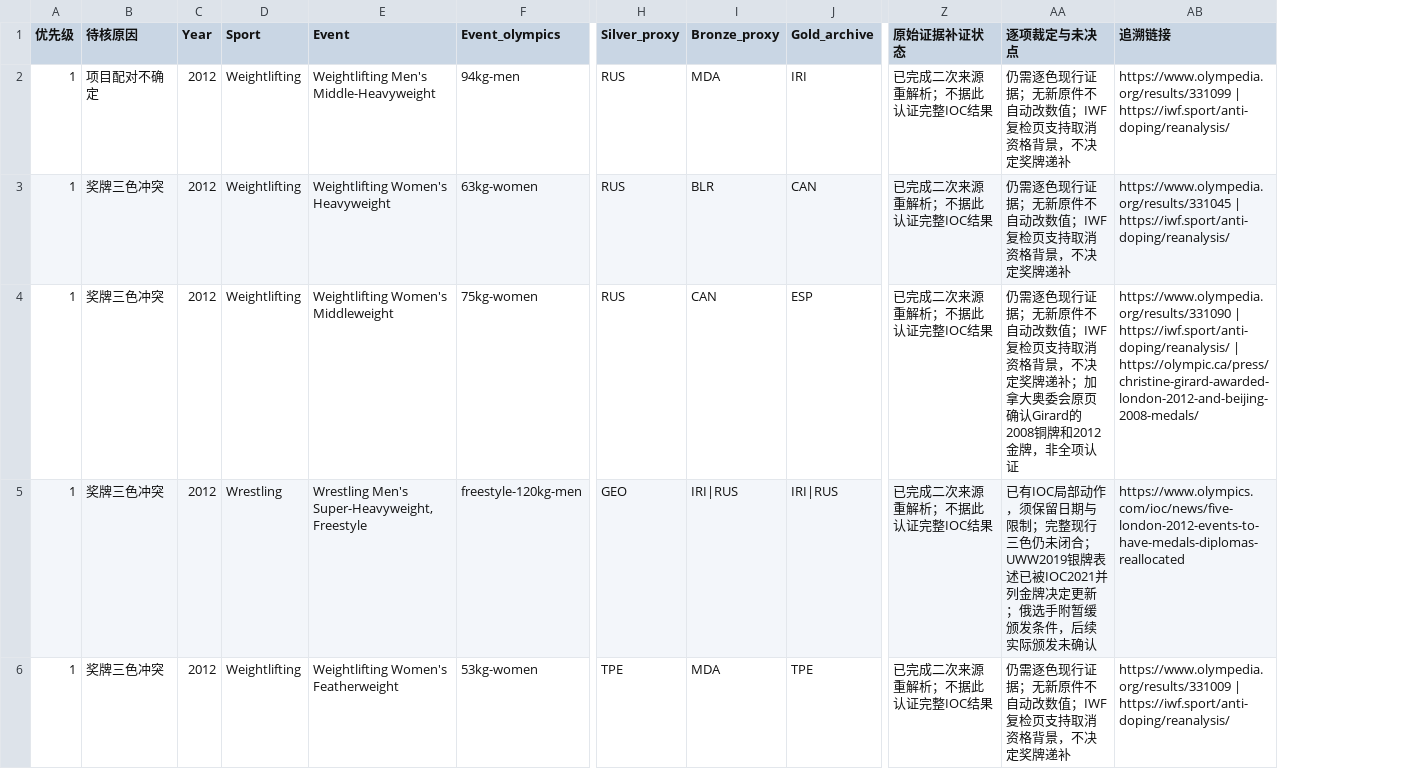
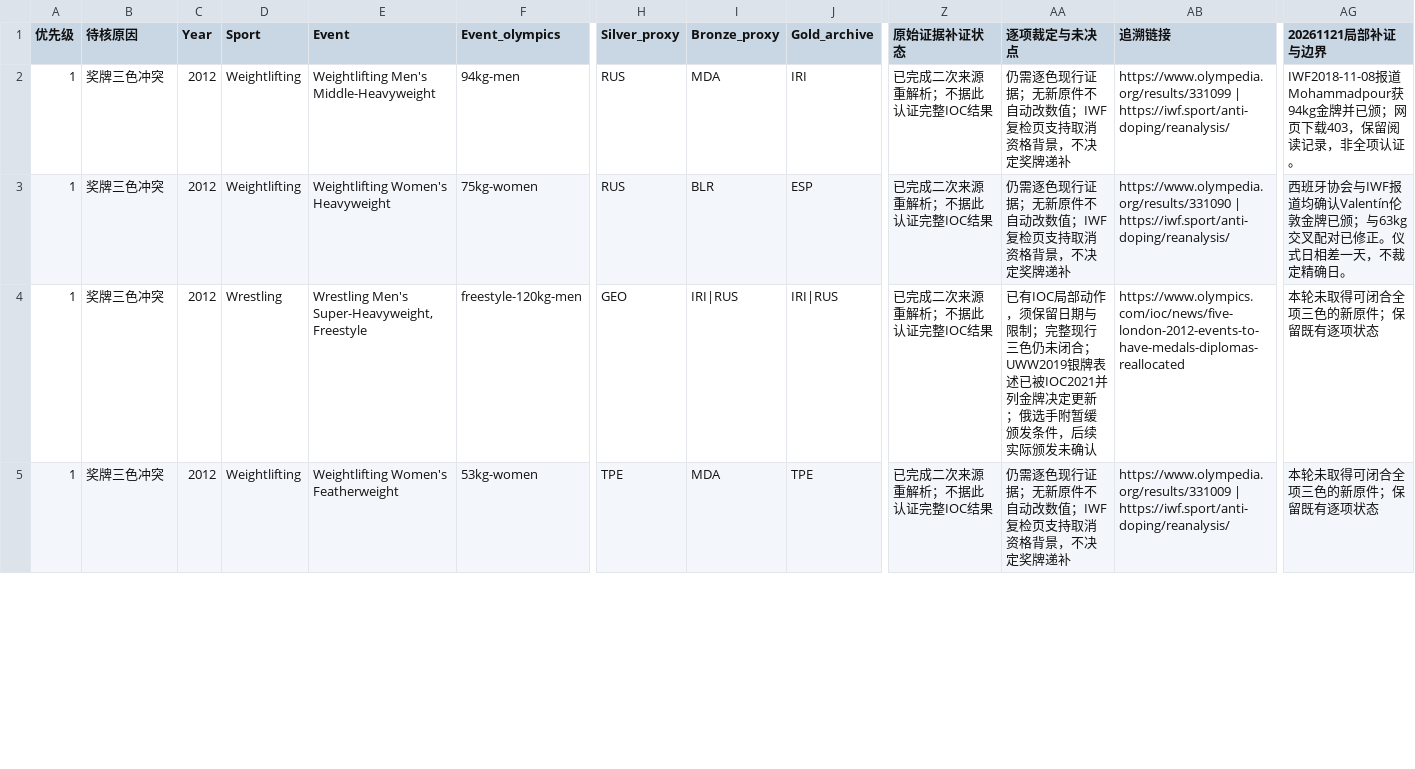
Before and after one commit to Shen-huang-123/ysu-DataVisualization-project, a CSV file: 交付文件/任务三_专题深挖/S2_口径的魔力/08_逐项外部核验/关键结论闭环_20261120/35项风险重排与影响.csv, drawn as a sheet; only a part is shown, gaps mark what is left out; removed rows and columns are numbered as before the commit, all else as after; rows hold the shown columns only; the diff covers the shown part only; the diff names each change by its address in the sheet, - before the commit and + after, or states it on an @@ line.

Commit message:
fix: constrain weightlifting evidence matches and document primary-source follow-up

```diff
--- a/交付文件/任务三_专题深挖/S2_口径的魔力/08_逐项外部核验/关键结论闭环_20261120/35项风险重排与影响.csv
+++ b/交付文件/任务三_专题深挖/S2_口径的魔力/08_逐项外部核验/关键结论闭环_20261120/35项风险重排与影响.csv
+column AG (20261121局部补证与边界), rows 2-5: IWF2018-11-08报道Mohammadpour获94kg金牌并已颁；网页下载403，保留阅读记录，非全项认证。 | 西班牙协会与IWF报道均确认Valentín伦敦金牌已颁；与63kg交叉配对已修正。仪式日相差一天，不裁定精确日。 | 本轮未取得可闭合全项三色的新原件；保留既有逐项状态 | 本轮未取得可闭合全项三色的新原件；保留既有逐项状态
-B2 (待核原因): 项目配对不确定
+B2 (待核原因): 奖牌三色冲突
-row 3: 1 | 奖牌三色冲突 | 2012 | Weightlifting | Weightlifting Women's Heavyweight | 63kg-women | RUS | BLR | CAN | 已完成二次来源重解析；不据此认证完整IOC结果 | 仍需逐色现行证据；无新原件不自动改数值；IWF复检页支持取消资格背景，不决定奖牌递补 | https://www.olympedia.org/results/331045 | https://iwf.sport/anti-doping/reanalysis/
-E3 (Event): Weightlifting Women's Middleweight
+E3 (Event): Weightlifting Women's Heavyweight
-I3 (Bronze_proxy): CAN
+I3 (Bronze_proxy): BLR
-AA3 (逐项裁定与未决点): …奖牌递补；加拿大奥委会原页确认Girard的2008铜牌和2012金牌，非全项认证
+AA3 (逐项裁定与未决点): …奖牌递补
-AB3 (追溯链接): …| https://iwf.sport/anti-doping/reanalysis/ | https://olympic.ca/press/christine-girard-awarded-london-2012-and-beijing-2008-medals/
+AB3 (追溯链接): …| https://iwf.sport/anti-doping/reanalysis/
```
Also changed, not shown: 1 added row and 1 edited cell elsewhere in this file, 交付文件/任务三_专题深挖/S2_口径的魔力/08_逐项外部核验/Olympedia独立交叉核验/历史555项独立交叉对照.csv, 交付文件/任务三_专题深挖/S2_口径的魔力/08_逐项外部核验/历史555项风险优先核验清单.csv, 44 other files.
